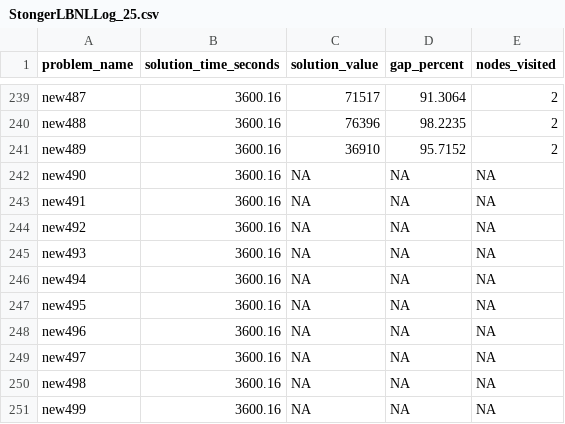
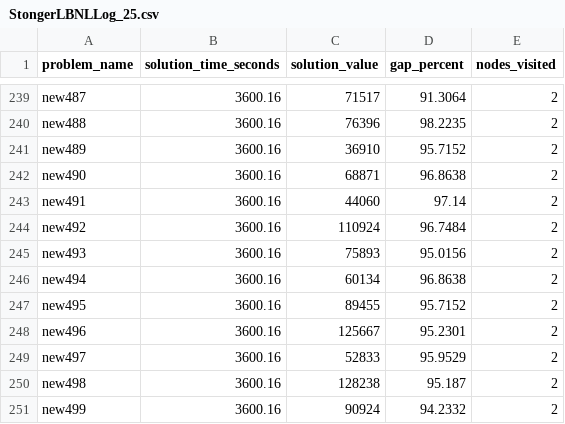
Before and after one commit to kobegrob/Bilevel-BnB, a CSV file: Results BnB/StongerLBNLLog_25.csv, drawn as a sheet; only a part is shown, gaps mark what is left out.

```diff
--- a/Results BnB/StongerLBNLLog_25.csv
+++ b/Results BnB/StongerLBNLLog_25.csv
@@ -241,11 +241,11 @@ new488,3600.16,76396,98.2235,2
 new489,3600.16,36910,95.7152,2
-new490,3600.16,NA,NA,NA
-new491,3600.16,NA,NA,NA
-new492,3600.16,NA,NA,NA
-new493,3600.16,NA,NA,NA
-new494,3600.16,NA,NA,NA
-new495,3600.16,NA,NA,NA
-new496,3600.16,NA,NA,NA
-new497,3600.16,NA,NA,NA
-new498,3600.16,NA,NA,NA
-new499,3600.16,NA,NA,NA
+new490,3600.16,68871,96.8638,2
+new491,3600.16,44060,97.14,2
+new492,3600.16,110924,96.7484,2
+new493,3600.16,75893,95.0156,2
+new494,3600.16,60134,96.8638,2
+new495,3600.16,89455,95.7152,2
+new496,3600.16,125667,95.2301,2
+new497,3600.16,52833,95.9529,2
+new498,3600.16,128238,95.187,2
+new499,3600.16,90924,94.2332,2
```
Also changed, not shown: Results BnB/Heuristic_25.csv, Results BnB/NonLinearLog_25.csv, 28 other files.
